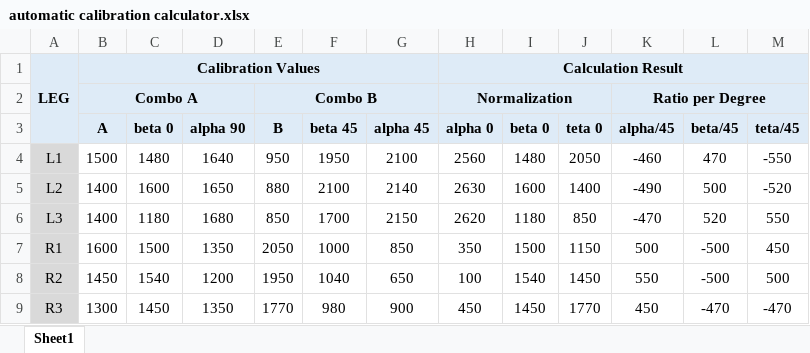
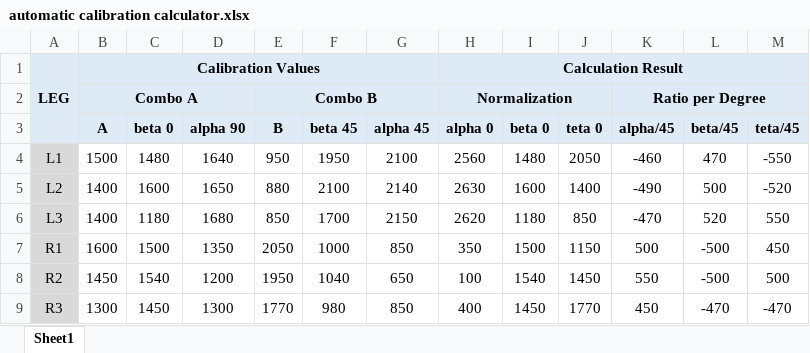
Before and after one commit to untirtarobotic/tirtapods-x, an Excel workbook: krpai2020/Sesi 1/automatic calibration calculator.xlsx, sheet Sheet1, drawn as a sheet; values as stored, in another font and other column widths than the file's, no borders; the diff names each change by its address in the sheet, - before the commit and + after, or states it on an @@ line.

```diff
--- a/krpai2020/Sesi 1/automatic calibration calculator.xlsx (sheet Sheet1)
+++ b/krpai2020/Sesi 1/automatic calibration calculator.xlsx (sheet Sheet1)
-D9 (alpha 90): 1350
+D9 (alpha 90): 1300
-G9 (alpha 45): 900
+G9 (alpha 45): 850
-H9 (alpha 0): 450
+H9 (alpha 0): 400
```
Also changed, not shown: krpai2020/Sesi 2/automatic calibration calculator.xlsx, krpai2020/Sesi 3/automatic calibration calculator.xlsx, 11 other files.
